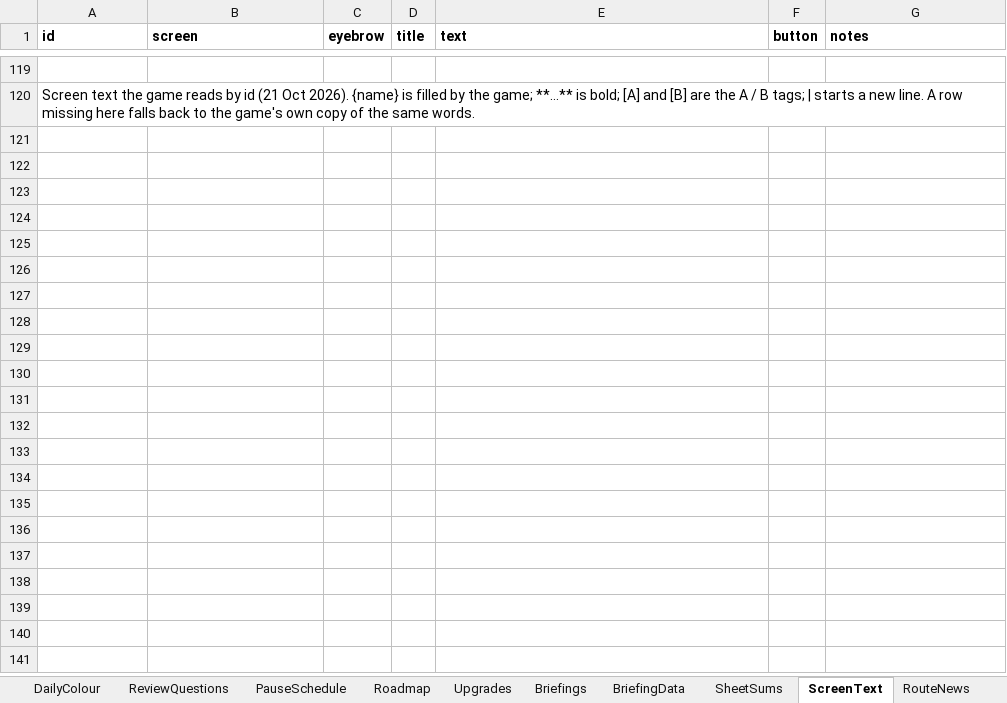
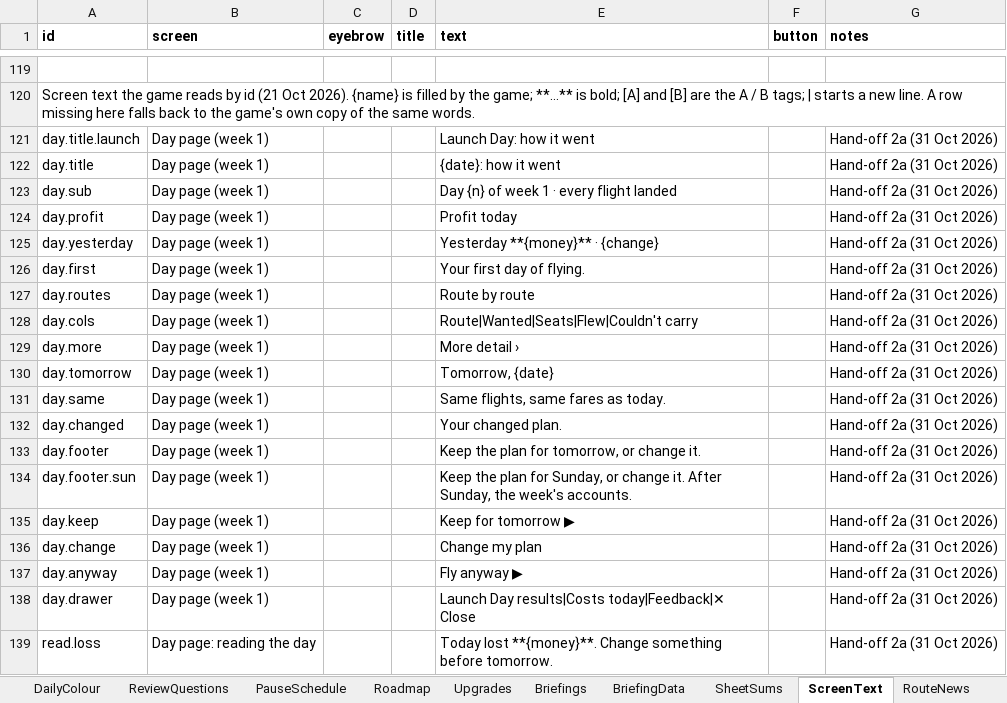
Before and after one commit to bertieharris2-cpu/Airline-Simulator-Maths-Game, an Excel workbook: data/Airline-World-Workbook.xlsx, sheet ScreenText, drawn as a sheet; only a part is shown, gaps mark what is left out; values as stored, in another font and other column widths than the file's, no borders; the diff covers the shown part only; the diff names each change by its address in the sheet, - before the commit and + after, or states it on an @@ line.

```diff
--- a/data/Airline-World-Workbook.xlsx (sheet ScreenText)
+++ b/data/Airline-World-Workbook.xlsx (sheet ScreenText)
+row 121: day.title.launch | Day page (week 1) |  |  | Launch Day: how it went |  | Hand-off 2a (31 Oct 2026)
+row 122: day.title | Day page (week 1) |  |  | {date}: how it went |  | Hand-off 2a (31 Oct 2026)
+row 123: day.sub | Day page (week 1) |  |  | Day {n} of week 1 · every flight landed |  | Hand-off 2a (31 Oct 2026)
+row 124: day.profit | Day page (week 1) |  |  | Profit today |  | Hand-off 2a (31 Oct 2026)
+row 125: day.yesterday | Day page (week 1) |  |  | Yesterday **{money}** · {change} |  | Hand-off 2a (31 Oct 2026)
+row 126: day.first | Day page (week 1) |  |  | Your first day of flying. |  | Hand-off 2a (31 Oct 2026)
+row 127: day.routes | Day page (week 1) |  |  | Route by route |  | Hand-off 2a (31 Oct 2026)
+row 128: day.cols | Day page (week 1) |  |  | Route|Wanted|Seats|Flew|Couldn't carry |  | Hand-off 2a (31 Oct 2026)
+row 129: day.more | Day page (week 1) |  |  | More detail › |  | Hand-off 2a (31 Oct 2026)
+row 130: day.tomorrow | Day page (week 1) |  |  | Tomorrow, {date} |  | Hand-off 2a (31 Oct 2026)
+row 131: day.same | Day page (week 1) |  |  | Same flights, same fares as today. |  | Hand-off 2a (31 Oct 2026)
+row 132: day.changed | Day page (week 1) |  |  | Your changed plan. |  | Hand-off 2a (31 Oct 2026)
+row 133: day.footer | Day page (week 1) |  |  | Keep the plan for tomorrow, or change it. |  | Hand-off 2a (31 Oct 2026)
+row 134: day.footer.sun | Day page (week 1) |  |  | Keep the plan for Sunday, or change it. After Sunday, the week's accounts. |  | Hand-off 2a (31 Oct 2026)
+row 135: day.keep | Day page (week 1) |  |  | Keep for tomorrow ▶ |  | Hand-off 2a (31 Oct 2026)
+row 136: day.change | Day page (week 1) |  |  | Change my plan |  | Hand-off 2a (31 Oct 2026)
+row 137: day.anyway | Day page (week 1) |  |  | Fly anyway ▶ |  | Hand-off 2a (31 Oct 2026)
+row 138: day.drawer | Day page (week 1) |  |  | Launch Day results|Costs today|Feedback|✕ Close |  | Hand-off 2a (31 Oct 2026)
+row 139: read.loss | Day page: reading the day |  |  | Today lost **{money}**. Change something before tomorrow. |  | Hand-off 2a (31 Oct 2026)
```
Also changed, not shown: 36 added rows and 14 edited cells elsewhere in this sheet, sheet Settings, sheet Routes, sheet PauseSchedule, sheet README, sheet Roadmap, 35 other files.
